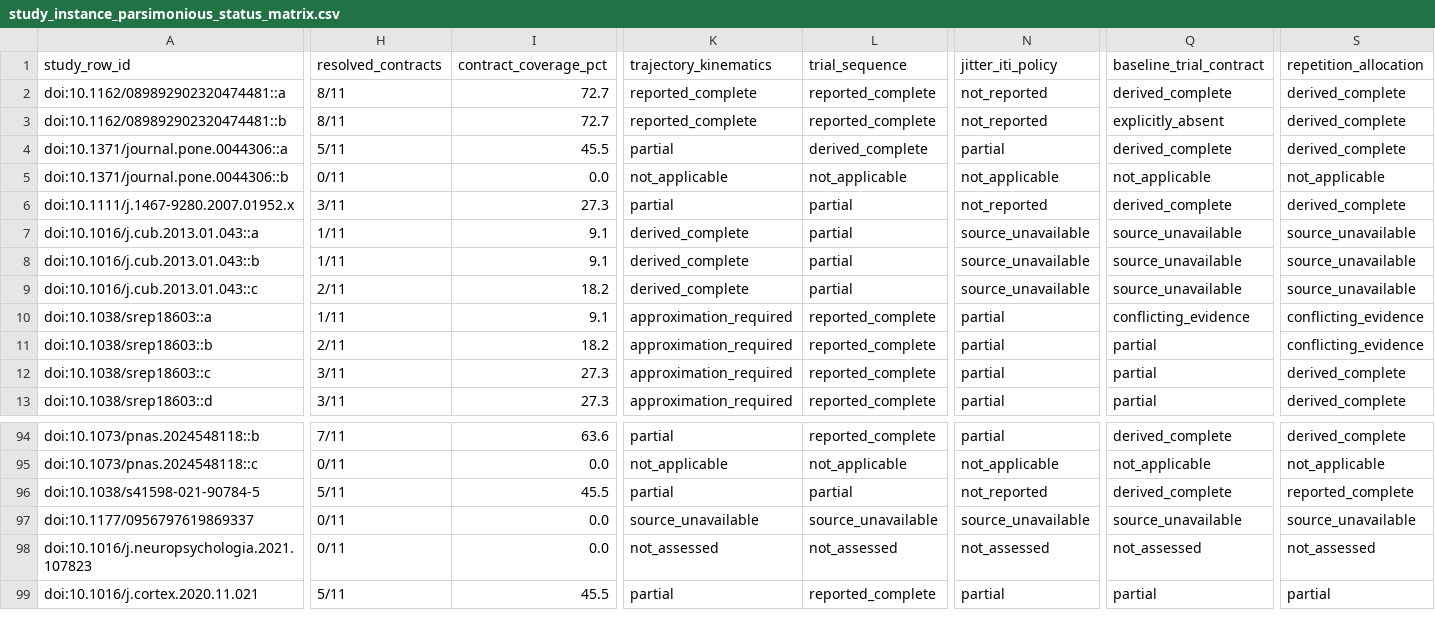
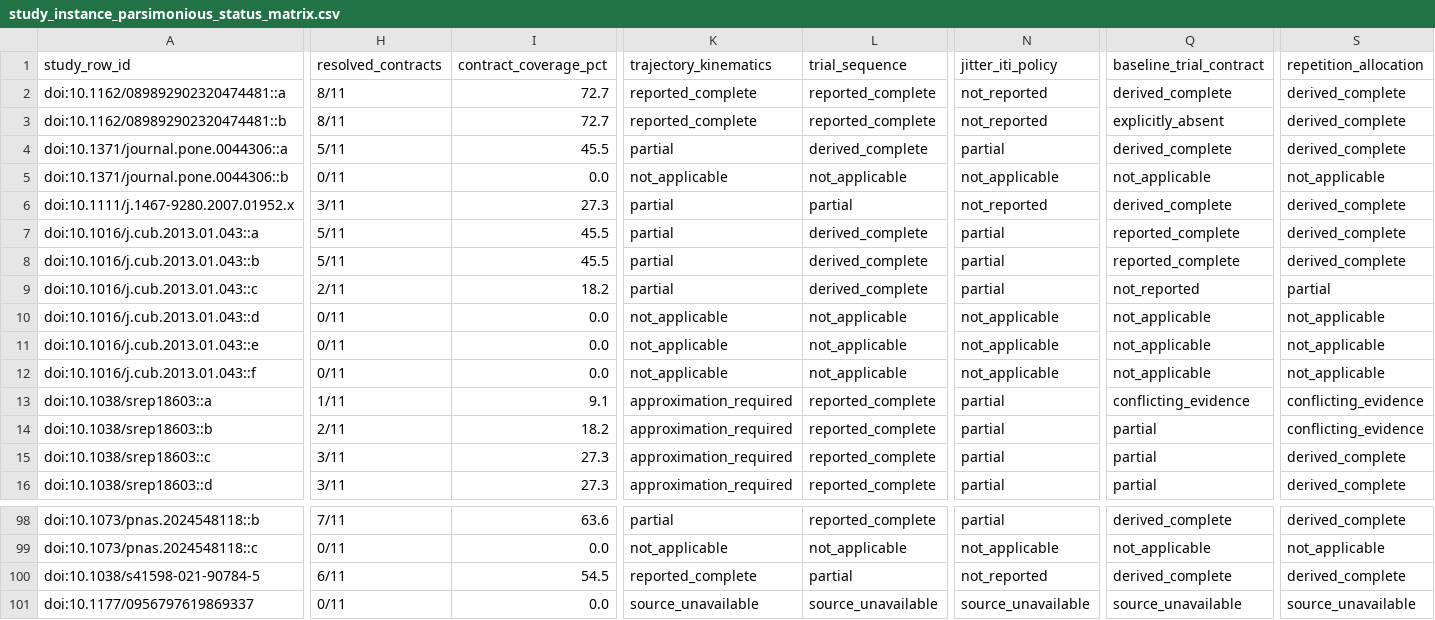
Before and after one commit to GeorgeFejer91/pps-kit, a CSV file: For-AI/research/literature/audiotactile-paper-metadata-audit/publication-parameter-matrix/study_instance_parsimonious_status_matrix.csv, drawn as a sheet; only a part is shown, gaps mark what is left out; the shorter side is filled out with more unchanged rows; addresses are those after the commit; rows hold the shown columns only; the diff covers the shown part only; the diff names each change by its address in the sheet, - before the commit and + after, or states it on an @@ line.

```diff
--- a/For-AI/research/literature/audiotactile-paper-metadata-audit/publication-parameter-matrix/study_instance_parsimonious_status_matrix.csv
+++ b/For-AI/research/literature/audiotactile-paper-metadata-audit/publication-parameter-matrix/study_instance_parsimonious_status_matrix.csv
-H7:H8 (resolved_contracts): 1/11
+H7:H8 (resolved_contracts): 5/11
-I7:I8 (contract_coverage_pct): 9.1
+I7:I8 (contract_coverage_pct): 45.5
-K7:K9 (trajectory_kinematics): derived_complete
+K7:K9 (trajectory_kinematics): partial
-L7:L9 (trial_sequence): partial
+L7:L9 (trial_sequence): derived_complete
-N7:N9 (jitter_iti_policy): source_unavailable
+N7:N9 (jitter_iti_policy): partial
-Q7:Q8 (baseline_trial_contract): source_unavailable
+Q7:Q8 (baseline_trial_contract): reported_complete
-S7:S8 (repetition_allocation): source_unavailable
+S7:S8 (repetition_allocation): derived_complete
-Q9 (baseline_trial_contract): source_unavailable
+Q9 (baseline_trial_contract): not_reported
-S9 (repetition_allocation): source_unavailable
+S9 (repetition_allocation): partial
+row 10: doi:10.1016/j.cub.2013.01.043::d | 0/11 | 0.0 | not_applicable | not_applicable | not_applicable | not_applicable | not_applicable
+row 11: doi:10.1016/j.cub.2013.01.043::e | 0/11 | 0.0 | not_applicable | not_applicable | not_applicable | not_applicable | not_applicable
+row 12: doi:10.1016/j.cub.2013.01.043::f | 0/11 | 0.0 | not_applicable | not_applicable | not_applicable | not_applicable | not_applicable
-H100 (resolved_contracts): 5/11
+H100 (resolved_contracts): 6/11
-I100 (contract_coverage_pct): 45.5
+I100 (contract_coverage_pct): 54.5
-K100 (trajectory_kinematics): partial
+K100 (trajectory_kinematics): reported_complete
-S100 (repetition_allocation): reported_complete
+S100 (repetition_allocation): derived_complete
```
Also changed, not shown: 1 added row and 25 edited cells elsewhere in this file, For-AI/research/literature/audiotactile-paper-metadata-audit/publication-parameter-matrix/parsimonious_contract_review_queue.csv, For-AI/research/literature/audiotactile-paper-metadata-audit/publication-parameter-matrix/publication_current_input_review_matrix.csv, 30 other files.
